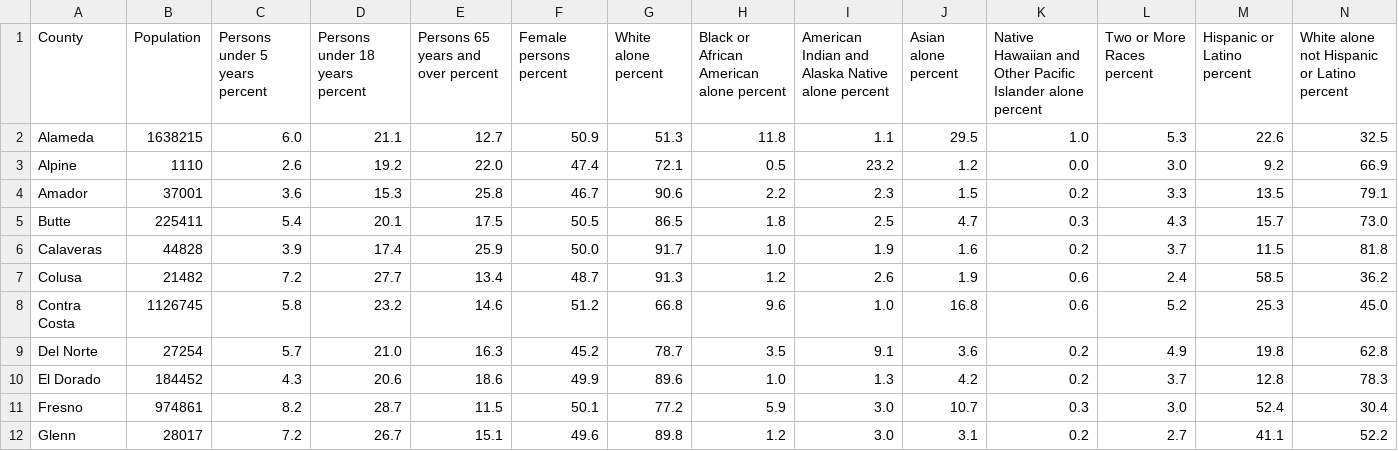
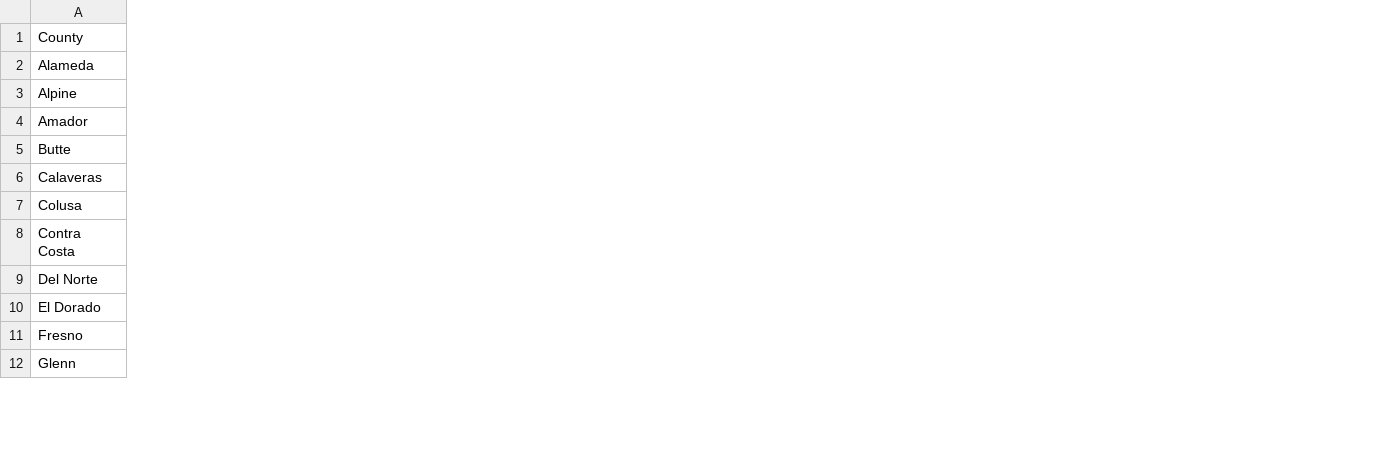
Before and after one commit to joao-r-santos/Asthma, a CSV file: Data/model_feats/feats_county.csv, drawn as a sheet; only a part is shown; the diff covers the shown part only; the diff names each change by its address in the sheet, - before the commit and + after, or states it on an @@ line.

Commit message:
Added and cleaned different dataset with ED visits values stratified per age group, gender, and ethnicity

```diff
--- a/Data/model_feats/feats_county.csv
+++ b/Data/model_feats/feats_county.csv
-column B (Population), rows 2-12: 1638215 | 1110 | 37001 | 225411 | 44828 | 21482 | 1126745 | 27254 | 184452 | 974861 | 28017
-column C (Persons under 5 years percent), rows 2-12: 6.0 | 2.6 | 3.6 | 5.4 | 3.9 | 7.2 | 5.8 | 5.7 | 4.3 | 8.2 | 7.2
-column D (Persons under 18 years percent), rows 2-12: 21.1 | 19.2 | 15.3 | 20.1 | 17.4 | 27.7 | 23.2 | 21.0 | 20.6 | 28.7 | 26.7
-column E, rows 1-12: Persons 65 years and over percent | 12.7 | 22.0 | 25.8 | 17.5 | 25.9 | 13.4 | 14.6 | 16.3 | 18.6 | 11.5 | 15.1
-column F (Female persons percent), rows 2-12: 50.9 | 47.4 | 46.7 | 50.5 | 50.0 | 48.7 | 51.2 | 45.2 | 49.9 | 50.1 | 49.6
-column G (White alone percent), rows 2-12: 51.3 | 72.1 | 90.6 | 86.5 | 91.7 | 91.3 | 66.8 | 78.7 | 89.6 | 77.2 | 89.8
-column H, rows 1-12: Black or African American alone percent | 11.8 | 0.5 | 2.2 | 1.8 | 1.0 | 1.2 | 9.6 | 3.5 | 1.0 | 5.9 | 1.2
-column I, rows 1-12: American Indian and Alaska Native alone percent | 1.1 | 23.2 | 2.3 | 2.5 | 1.9 | 2.6 | 1.0 | 9.1 | 1.3 | 3.0 | 3.0
-column J (Asian alone percent), rows 2-12: 29.5 | 1.2 | 1.5 | 4.7 | 1.6 | 1.9 | 16.8 | 3.6 | 4.2 | 10.7 | 3.1
-column K, rows 1-12: Native Hawaiian and Other Pacific Islander alone percent | 1.0 | 0.0 | 0.2 | 0.3 | 0.2 | 0.6 | 0.6 | 0.2 | 0.2 | 0.3 | 0.2
-column L (Two or More Races percent), rows 2-12: 5.3 | 3.0 | 3.3 | 4.3 | 3.7 | 2.4 | 5.2 | 4.9 | 3.7 | 3.0 | 2.7
-column M (Hispanic or Latino percent), rows 2-12: 22.6 | 9.2 | 13.5 | 15.7 | 11.5 | 58.5 | 25.3 | 19.8 | 12.8 | 52.4 | 41.1
-column N, rows 1-12: White alone not Hispanic or Latino percent | 32.5 | 66.9 | 79.1 | 73.0 | 81.8 | 36.2 | 45.0 | 62.8 | 78.3 | 30.4 | 52.2
```
Also changed, not shown: 2 removed columns and 6 edited cells elsewhere in this file, Data/corrected/Census_byCounty.csv, Data/county_info.csv, 32 other files.
